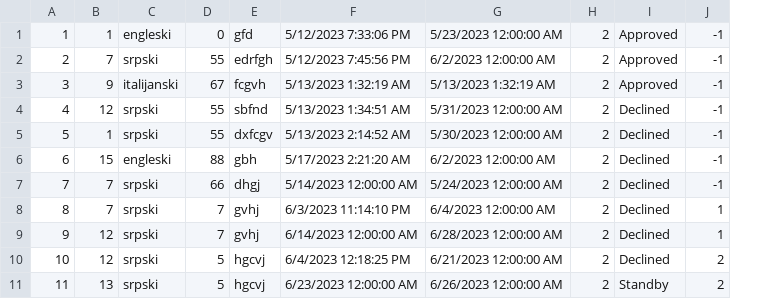
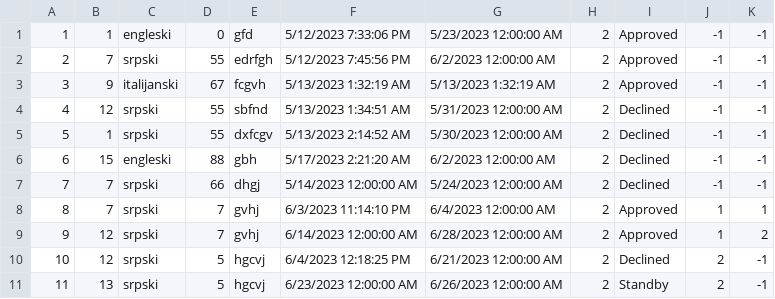
Before and after one commit to ayadjo/Grupa7_TimC, a CSV file: InitialProject/Resources/Data/tourRequest.csv, drawn as a sheet; the diff names each change by its address in the sheet, - before the commit and + after, or states it on an @@ line.

Commit message:
Model,Repository,Service and Controller for AcceptedRequestGuide created. Appointment of tour request displayed.

```diff
--- a/InitialProject/Resources/Data/tourRequest.csv
+++ b/InitialProject/Resources/Data/tourRequest.csv
+column K, rows 1-11: -1 | -1 | -1 | -1 | -1 | -1 | -1 | 1 | 2 | -1 | -1
-I8:I9: Declined
+I8:I9: Approved
```
Also changed, not shown: 11 other files.
